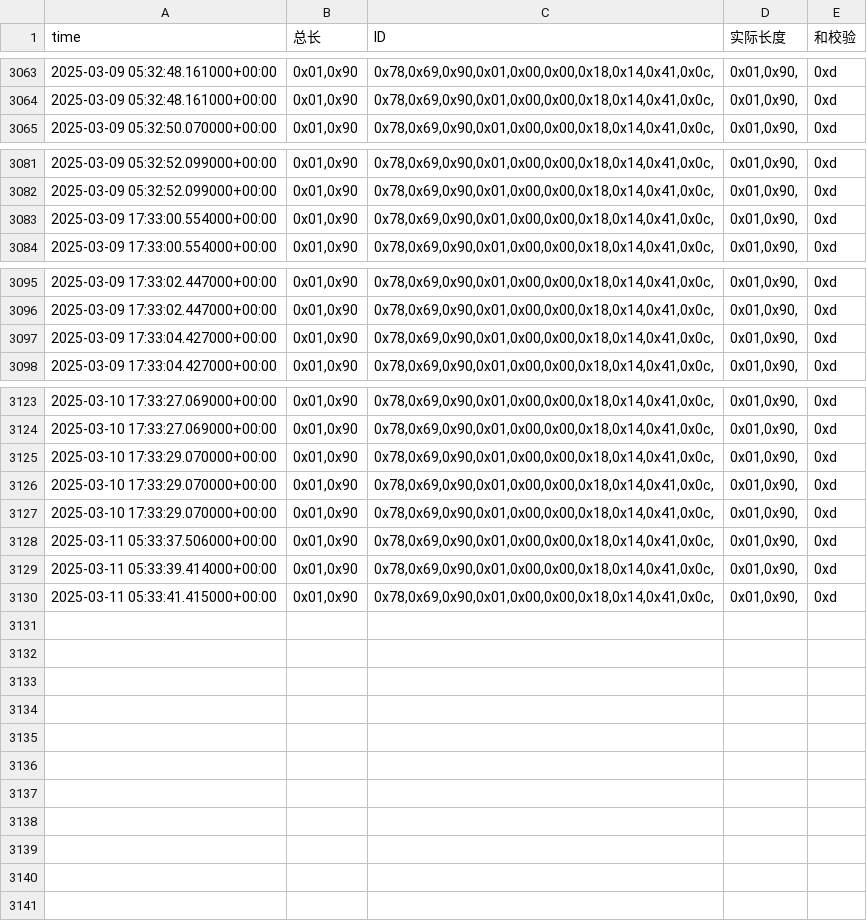
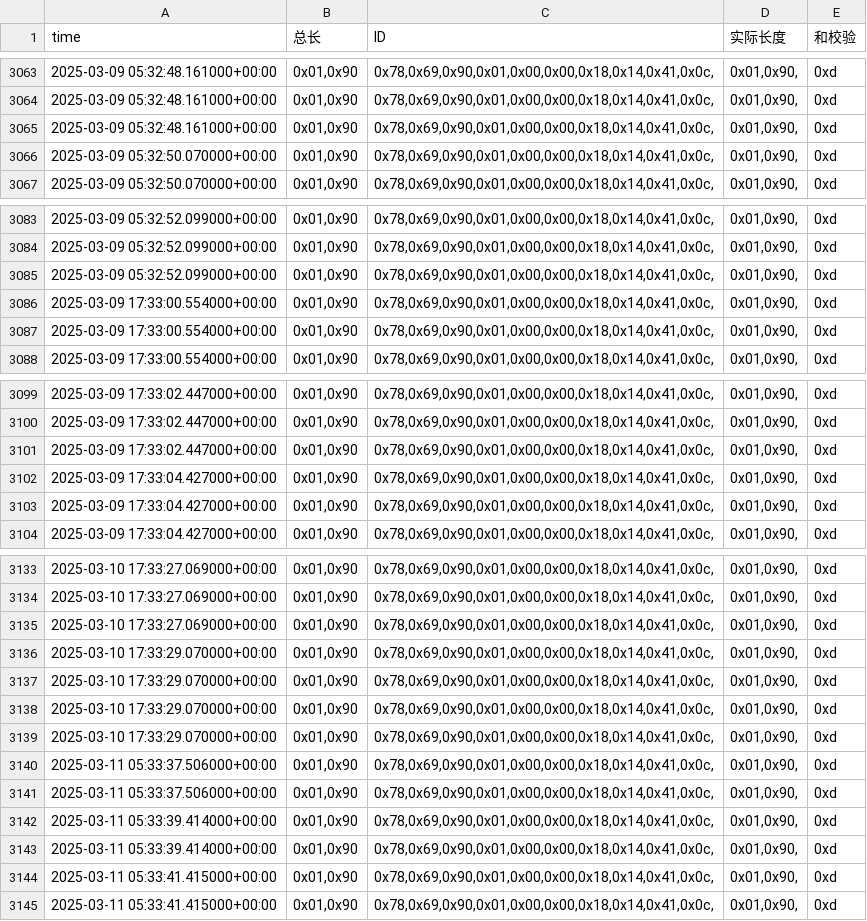
Before and after one commit to weichencsu/amman2503, a CSV file: sensorCSV/869080075470379.csv, drawn as a sheet; only a part is shown, gaps mark what is left out; the diff covers the shown part only.

```diff
--- a/sensorCSV/869080075470379.csv
+++ b/sensorCSV/869080075470379.csv
@@ -3064,2 +3064,4 @@ time,总长,ID,实际长度,和校验
 2025-03-09 05:32:48.161000+00:00,"0x01,0x90","0x78,0x69,0x90,0x01,0x00,0x00,0x18,0x14,0x41,0x0c,","0x01,0x90,",0xd
+2025-03-09 05:32:48.161000+00:00,"0x01,0x90","0x78,0x69,0x90,0x01,0x00,0x00,0x18,0x14,0x41,0x0c,","0x01,0x90,",0xd
+2025-03-09 05:32:50.070000+00:00,"0x01,0x90","0x78,0x69,0x90,0x01,0x00,0x00,0x18,0x14,0x41,0x0c,","0x01,0x90,",0xd
 2025-03-09 05:32:50.070000+00:00,"0x01,0x90","0x78,0x69,0x90,0x01,0x00,0x00,0x18,0x14,0x41,0x0c,","0x01,0x90,",0xd
@@ -3082,2 +3084,4 @@ time,总长,ID,实际长度,和校验
 2025-03-09 05:32:52.099000+00:00,"0x01,0x90","0x78,0x69,0x90,0x01,0x00,0x00,0x18,0x14,0x41,0x0c,","0x01,0x90,",0xd
+2025-03-09 05:32:52.099000+00:00,"0x01,0x90","0x78,0x69,0x90,0x01,0x00,0x00,0x18,0x14,0x41,0x0c,","0x01,0x90,",0xd
+2025-03-09 17:33:00.554000+00:00,"0x01,0x90","0x78,0x69,0x90,0x01,0x00,0x00,0x18,0x14,0x41,0x0c,","0x01,0x90,",0xd
 2025-03-09 17:33:00.554000+00:00,"0x01,0x90","0x78,0x69,0x90,0x01,0x00,0x00,0x18,0x14,0x41,0x0c,","0x01,0x90,",0xd
@@ -3096,2 +3100,4 @@ time,总长,ID,实际长度,和校验
 2025-03-09 17:33:02.447000+00:00,"0x01,0x90","0x78,0x69,0x90,0x01,0x00,0x00,0x18,0x14,0x41,0x0c,","0x01,0x90,",0xd
+2025-03-09 17:33:02.447000+00:00,"0x01,0x90","0x78,0x69,0x90,0x01,0x00,0x00,0x18,0x14,0x41,0x0c,","0x01,0x90,",0xd
+2025-03-09 17:33:04.427000+00:00,"0x01,0x90","0x78,0x69,0x90,0x01,0x00,0x00,0x18,0x14,0x41,0x0c,","0x01,0x90,",0xd
 2025-03-09 17:33:04.427000+00:00,"0x01,0x90","0x78,0x69,0x90,0x01,0x00,0x00,0x18,0x14,0x41,0x0c,","0x01,0x90,",0xd
@@ -3124,2 +3134,4 @@ time,总长,ID,实际长度,和校验
 2025-03-10 17:33:27.069000+00:00,"0x01,0x90","0x78,0x69,0x90,0x01,0x00,0x00,0x18,0x14,0x41,0x0c,","0x01,0x90,",0xd
+2025-03-10 17:33:27.069000+00:00,"0x01,0x90","0x78,0x69,0x90,0x01,0x00,0x00,0x18,0x14,0x41,0x0c,","0x01,0x90,",0xd
+2025-03-10 17:33:29.070000+00:00,"0x01,0x90","0x78,0x69,0x90,0x01,0x00,0x00,0x18,0x14,0x41,0x0c,","0x01,0x90,",0xd
 2025-03-10 17:33:29.070000+00:00,"0x01,0x90","0x78,0x69,0x90,0x01,0x00,0x00,0x18,0x14,0x41,0x0c,","0x01,0x90,",0xd
@@ -3128,3 +3140,6 @@ time,总长,ID,实际长度,和校验
 2025-03-11 05:33:37.506000+00:00,"0x01,0x90","0x78,0x69,0x90,0x01,0x00,0x00,0x18,0x14,0x41,0x0c,","0x01,0x90,",0xd
+2025-03-11 05:33:37.506000+00:00,"0x01,0x90","0x78,0x69,0x90,0x01,0x00,0x00,0x18,0x14,0x41,0x0c,","0x01,0x90,",0xd
 2025-03-11 05:33:39.414000+00:00,"0x01,0x90","0x78,0x69,0x90,0x01,0x00,0x00,0x18,0x14,0x41,0x0c,","0x01,0x90,",0xd
+2025-03-11 05:33:39.414000+00:00,"0x01,0x90","0x78,0x69,0x90,0x01,0x00,0x00,0x18,0x14,0x41,0x0c,","0x01,0x90,",0xd
+2025-03-11 05:33:41.415000+00:00,"0x01,0x90","0x78,0x69,0x90,0x01,0x00,0x00,0x18,0x14,0x41,0x0c,","0x01,0x90,",0xd
 2025-03-11 05:33:41.415000+00:00,"0x01,0x90","0x78,0x69,0x90,0x01,0x00,0x00,0x18,0x14,0x41,0x0c,","0x01,0x90,",0xd
```
Also changed, not shown: 4 added rows elsewhere in this file.
